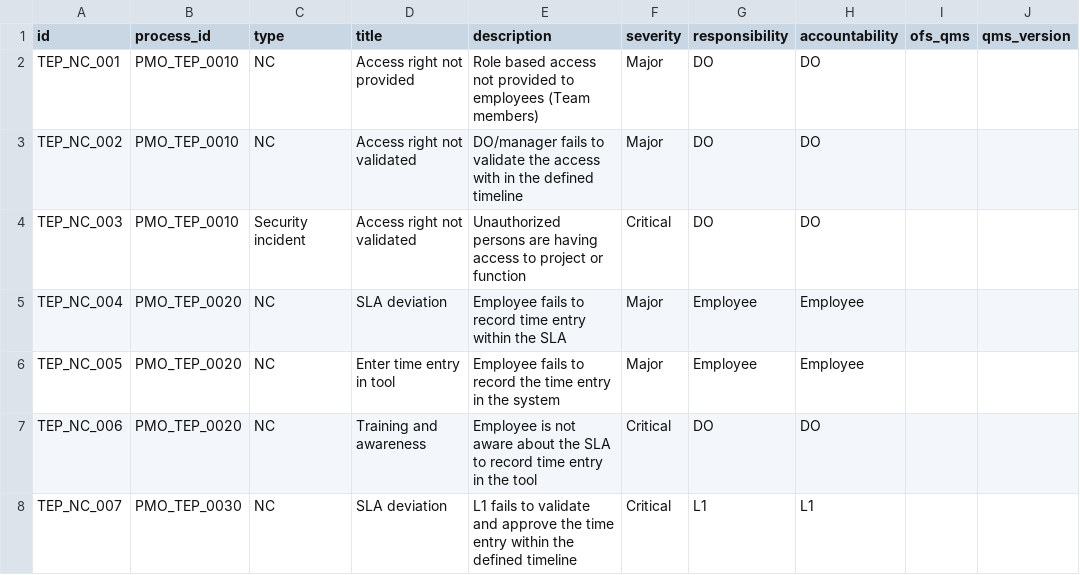
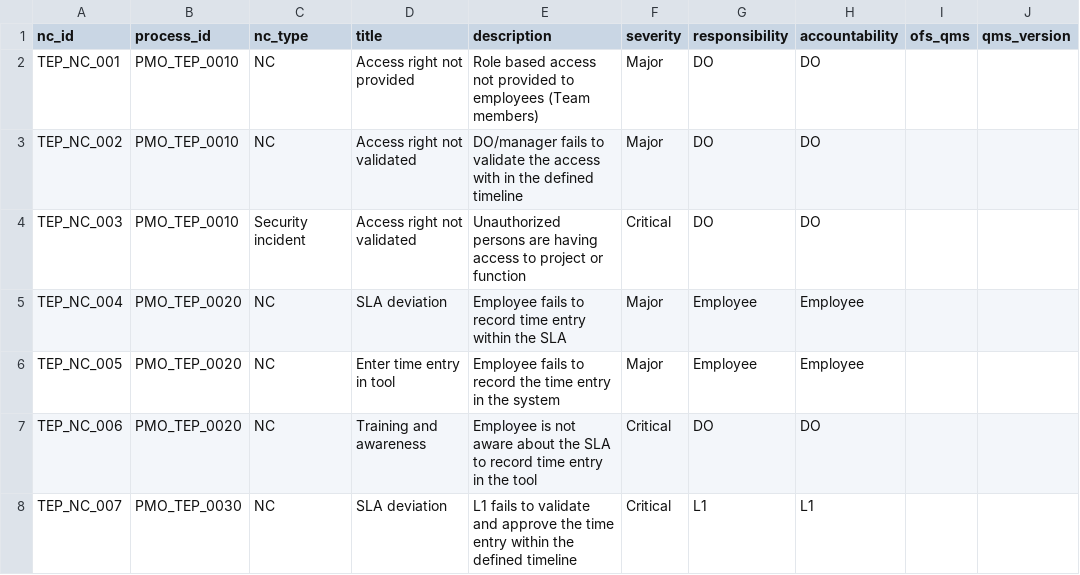
Before and after one commit to shivareddy547/testttttt_final, a CSV file: nc_master.csv, drawn as a sheet; only a part is shown; the diff names each change by its address in the sheet, - before the commit and + after, or states it on an @@ line.

```diff
--- a/nc_master.csv
+++ b/nc_master.csv
-A1: id
+A1: nc_id
-C1: type
+C1: nc_type
```
Also changed, not shown: 12 other files.
